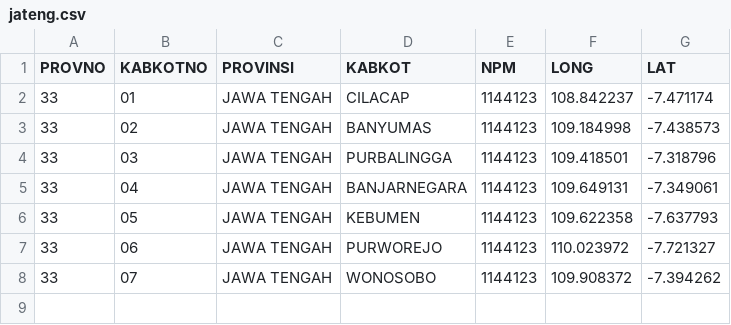
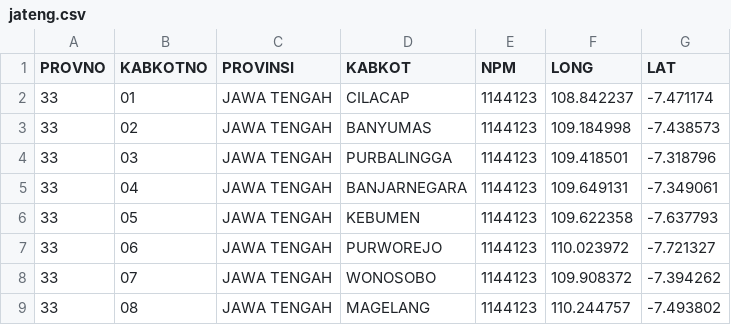
Before and after one commit to peuyeum/peuyeum, a CSV file: docs/jateng.csv, drawn as a sheet.

Commit message:
33,08,JAWA TENGAH,MAGELANG

```diff
--- a/docs/jateng.csv
+++ b/docs/jateng.csv
@@ -8 +8,2 @@ PROVNO,KABKOTNO,PROVINSI,KABKOT,NPM,LONG,LAT
 33,07,JAWA TENGAH,WONOSOBO,1144123,109.908372, -7.394262
+33,08,JAWA TENGAH,MAGELANG,1144123,110.244757, -7.493802
```
Also changed, not shown: 1 other file.
